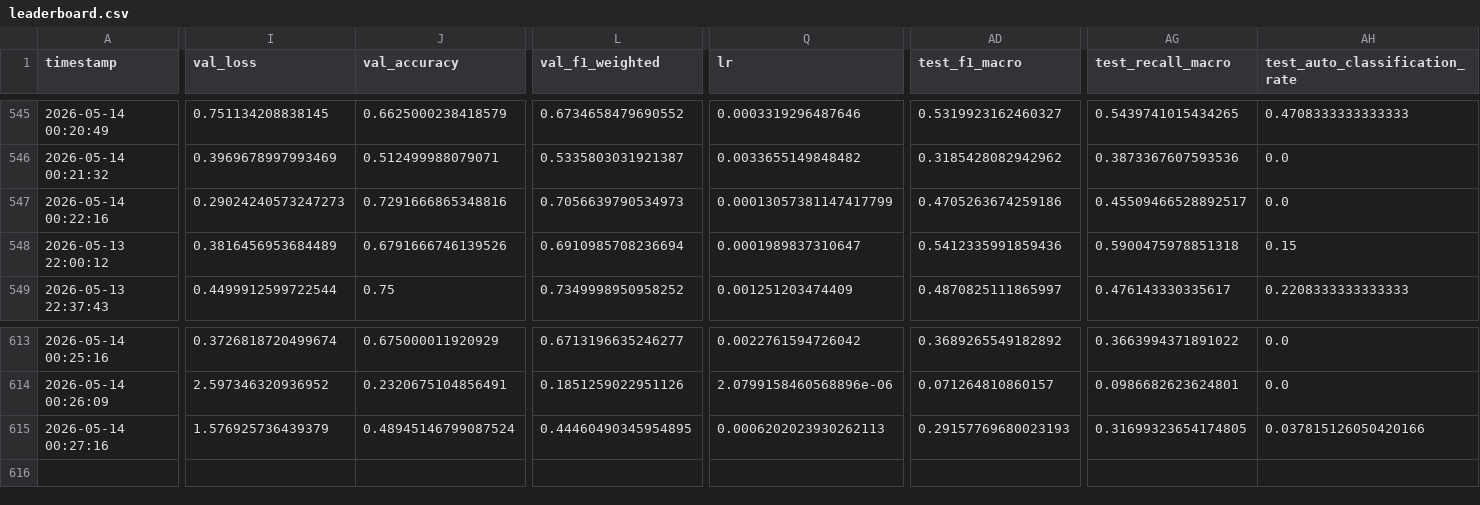
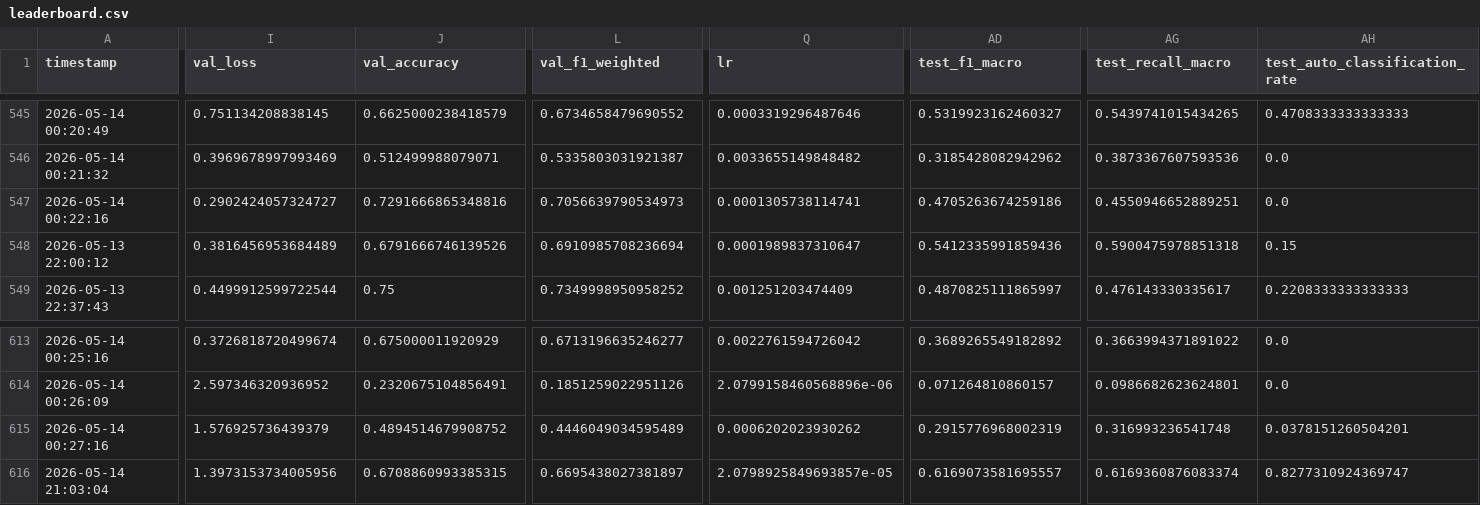
Before and after one commit to AndreHrs/hns_incident_classifier, a CSV file: leaderboard/leaderboard.csv, drawn as a sheet; only a part is shown, gaps mark what is left out; rows hold the shown columns only; the diff covers the shown part only; the diff names each change by its address in the sheet, - before the commit and + after, or states it on an @@ line.

```diff
--- a/leaderboard/leaderboard.csv
+++ b/leaderboard/leaderboard.csv
-I547 (val_loss): 0.29024240573247273
+I547 (val_loss): 0.2902424057324727
-Q547 (lr): 0.00013057381147417799
+Q547 (lr): 0.0001305738114741
-AG547 (test_recall_macro): 0.45509466528892517
+AG547 (test_recall_macro): 0.4550946652889251
-J615 (val_accuracy): 0.48945146799087524
+J615 (val_accuracy): 0.4894514679908752
-L615 (val_f1_weighted): 0.44460490345954895
+L615 (val_f1_weighted): 0.4446049034595489
-Q615 (lr): 0.0006202023930262113
+Q615 (lr): 0.0006202023930262
-AD615 (test_f1_macro): 0.29157769680023193
+AD615 (test_f1_macro): 0.2915776968002319
-AG615 (test_recall_macro): 0.31699323654174805
+AG615 (test_recall_macro): 0.316993236541748
-AH615 (test_auto_classification_rate): 0.037815126050420166
+AH615 (test_auto_classification_rate): 0.0378151260504201
+row 616: 2026-05-14 21:03:04 | 1.3973153734005956 | 0.6708860993385315 | 0.6695438027381897 | 2.0798925849693857e-05 | 0.6169073581695557 | 0.6169360876083374 | 0.8277310924369747
```
Also changed, not shown: 2 edited cells elsewhere in this file, 3 other files.
